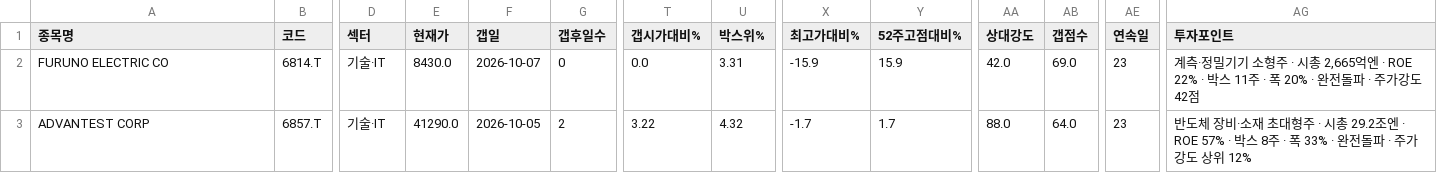
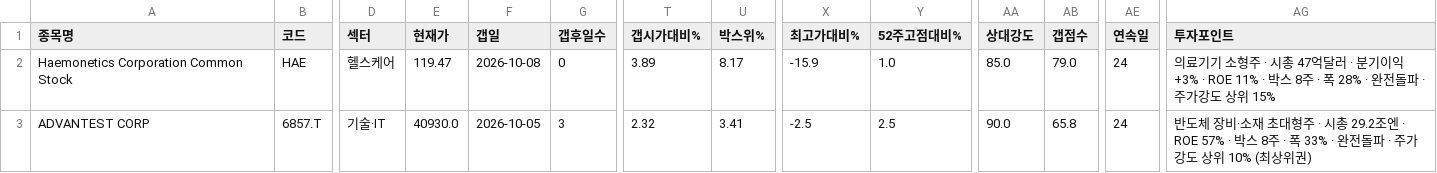
Before and after one commit to chkchp0702-spec/Gap, a CSV file: results/list0_gap_fresh.csv, drawn as a sheet; only a part is shown, gaps mark what is left out; removed rows and columns are numbered as before the commit, all else as after; rows hold the shown columns only; the diff names each change by its address in the sheet, - before the commit and + after, or states it on an @@ line.

```diff
--- a/results/list0_gap_fresh.csv
+++ b/results/list0_gap_fresh.csv
-row 2: FURUNO ELECTRIC CO | 6814.T | 기술·IT | 8430.0 | 2026-10-07 | 0 | 0.0 | 3.31 | -15.9 | 15.9 | 42.0 | 69.0 | 23 | 계측·정밀기기 소형주 · 시총 2,665억엔 · ROE 22% · 박스 11주 · 폭 20% · 완전돌파 · 주가강도 42점
+row 2: Haemonetics Corporation Common Stock | HAE | 헬스케어 | 119.47 | 2026-10-08 | 0 | 3.89 | 8.17 | -15.9 | 1.0 | 85.0 | 79.0 | 24 | 의료기기 소형주 · 시총 47억달러 · 분기이익 +3% · ROE 11% · 박스 8주 · 폭 28% · 완전돌파 · 주가강도 상위 15%
-E3 (현재가): 41290.0
+E3 (현재가): 40930.0
-G3 (갭후일수): 2
+G3 (갭후일수): 3
-T3 (갭시가대비%): 3.22
+T3 (갭시가대비%): 2.32
-U3 (박스위%): 4.32
+U3 (박스위%): 3.41
-X3 (최고가대비%): -1.7
+X3 (최고가대비%): -2.5
-Y3 (52주고점대비%): 1.7
+Y3 (52주고점대비%): 2.5
-AA3 (상대강도): 88.0
+AA3 (상대강도): 90.0
-AB3 (갭점수): 64.0
+AB3 (갭점수): 65.8
-AE3 (연속일): 23
+AE3 (연속일): 24
-AG3 (투자포인트): …상위 12%
+AG3 (투자포인트): …상위 10% (최상위권)
```
Also changed, not shown: results/list1_gap.csv, results/list2_canslim_gap.csv, 9 other files.
